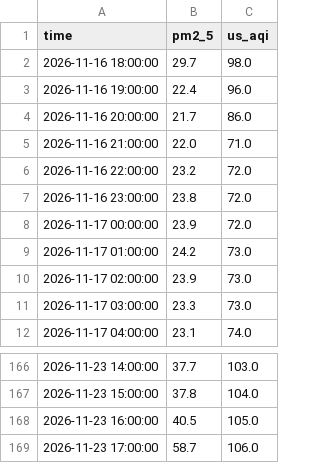
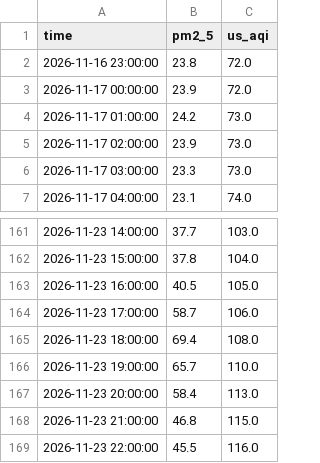
Before and after one commit to HThiuhiu/AirWatch-VN-, a CSV file: data/forecast/hanoi_history.csv, drawn as a sheet; only a part is shown, gaps mark what is left out.

```diff
--- a/data/forecast/hanoi_history.csv
+++ b/data/forecast/hanoi_history.csv
@@ -1,7 +1,2 @@
 time,pm2_5,us_aqi
-2026-11-16 18:00:00,29.7,98.0
-2026-11-16 19:00:00,22.4,96.0
-2026-11-16 20:00:00,21.7,86.0
-2026-11-16 21:00:00,22.0,71.0
-2026-11-16 22:00:00,23.2,72.0
 2026-11-16 23:00:00,23.8,72.0
@@ -169 +164,6 @@ time,pm2_5,us_aqi
 2026-11-23 17:00:00,58.7,106.0
+2026-11-23 18:00:00,69.4,108.0
+2026-11-23 19:00:00,65.7,110.0
+2026-11-23 20:00:00,58.4,113.0
+2026-11-23 21:00:00,46.8,115.0
+2026-11-23 22:00:00,45.5,116.0
```
Also changed, not shown: data/forecast/hanoi_forecast.csv, data/forecast/hcmc_forecast.csv, 2 other files.
